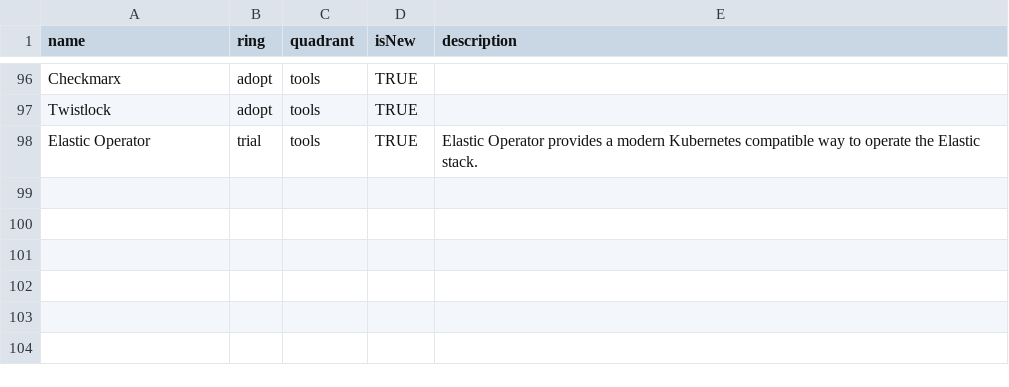
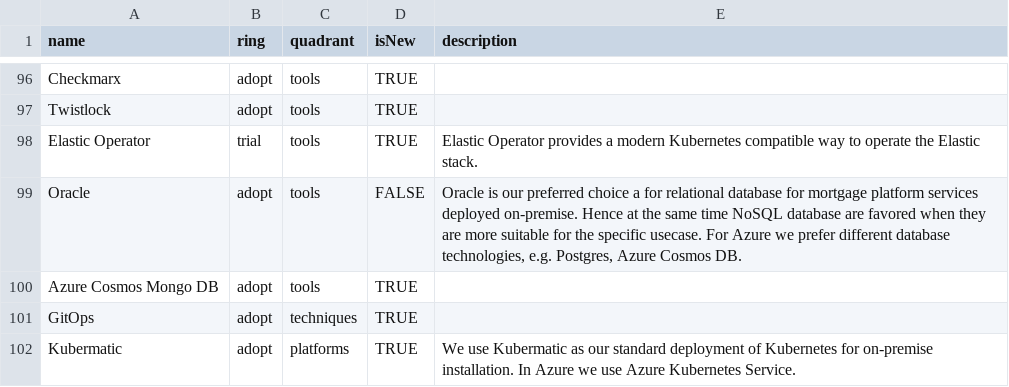
Before and after one commit to Interhyp/tech-radar, a CSV file: Interhyp Radar 4 Q1 2022.csv, drawn as a sheet; only a part is shown, gaps mark what is left out.

Commit message:
Update Interhyp Radar 4 Q1 2022.csv

```diff
--- a/Interhyp Radar 4 Q1 2022.csv
+++ b/Interhyp Radar 4 Q1 2022.csv
@@ -98 +98,5 @@ Twistlock,adopt,tools,TRUE,"",
 Elastic Operator,trial,tools,TRUE,"Elastic Operator provides a modern Kubernetes compatible way to operate  the Elastic stack.",
+Oracle,adopt,tools,FALSE,"Oracle is our preferred choice a for relational database for mortgage platform services deployed on-premise. Hence at the same time NoSQL database are favored when they are more suitable for the specific usecase. For Azure we prefer different database technologies, e.g. Postgres, Azure Cosmos DB.",
+Azure Cosmos Mongo DB,adopt,tools,TRUE,"",
+GitOps,adopt,techniques,TRUE,"",
+Kubermatic,adopt,platforms,TRUE,"We use Kubermatic as our standard deployment of Kubernetes for on-premise installation. In Azure we use Azure Kubernetes Service.",
```
